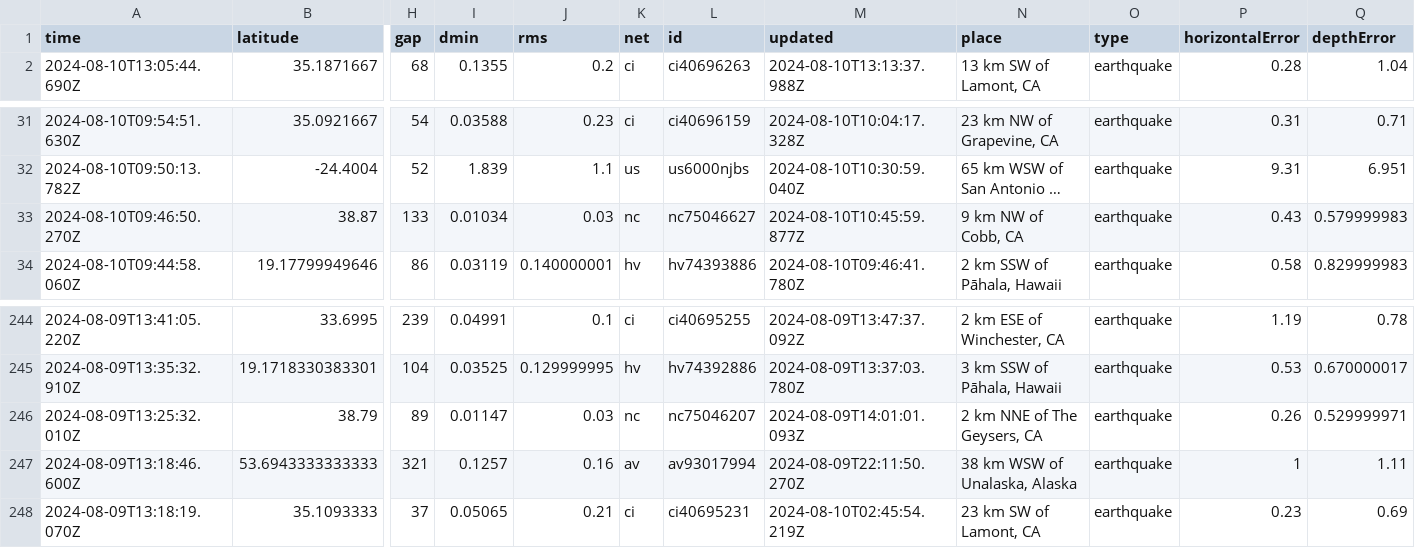
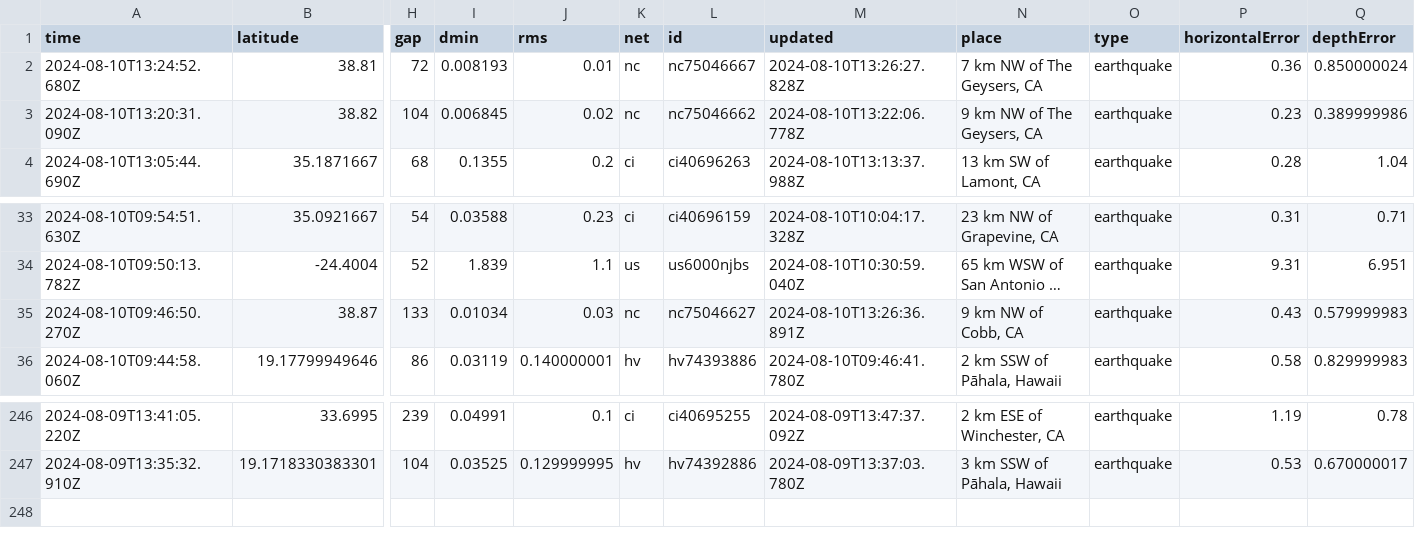
Before and after one commit to abhjtbhrli/nicar22-github-actions, a CSV file: usgs_current.csv, drawn as a sheet; only a part is shown, gaps mark what is left out; long unchanged cells end in …; removed rows and columns are numbered as before the commit, all else as after; rows hold the shown columns only; the diff names each change by its address in the sheet, - before the commit and + after, or states it on an @@ line.

```diff
--- a/usgs_current.csv
+++ b/usgs_current.csv
+row 2: 2024-08-10T13:24:52.680Z | 38.81 | 72 | 0.008193 | 0.01 | nc | nc75046667 | 2024-08-10T13:26:27.828Z | 7 km NW of The Geysers, CA | earthquake | 0.36 | 0.850000024
+row 3: 2024-08-10T13:20:31.090Z | 38.82 | 104 | 0.006845 | 0.02 | nc | nc75046662 | 2024-08-10T13:22:06.778Z | 9 km NW of The Geysers, CA | earthquake | 0.23 | 0.389999986
-M35 (updated): 2024-08-10T10:45:59.877Z
+M35 (updated): 2024-08-10T13:26:36.891Z
-row 246: 2024-08-09T13:25:32.010Z | 38.79 | 89 | 0.01147 | 0.03 | nc | nc75046207 | 2024-08-09T14:01:01.093Z | 2 km NNE of The Geysers, CA | earthquake | 0.26 | 0.529999971
-row 247: 2024-08-09T13:18:46.600Z | 53.6943333333333 | 321 | 0.1257 | 0.16 | av | av93017994 | 2024-08-09T22:11:50.270Z | 38 km WSW of Unalaska, Alaska | earthquake | 1 | 1.11
-row 248: 2024-08-09T13:18:19.070Z | 35.1093333 | 37 | 0.05065 | 0.21 | ci | ci40695231 | 2024-08-10T02:45:54.219Z | 23 km SW of Lamont, CA | earthquake | 0.23 | 0.69
```
Also changed, not shown: 1 other file.
